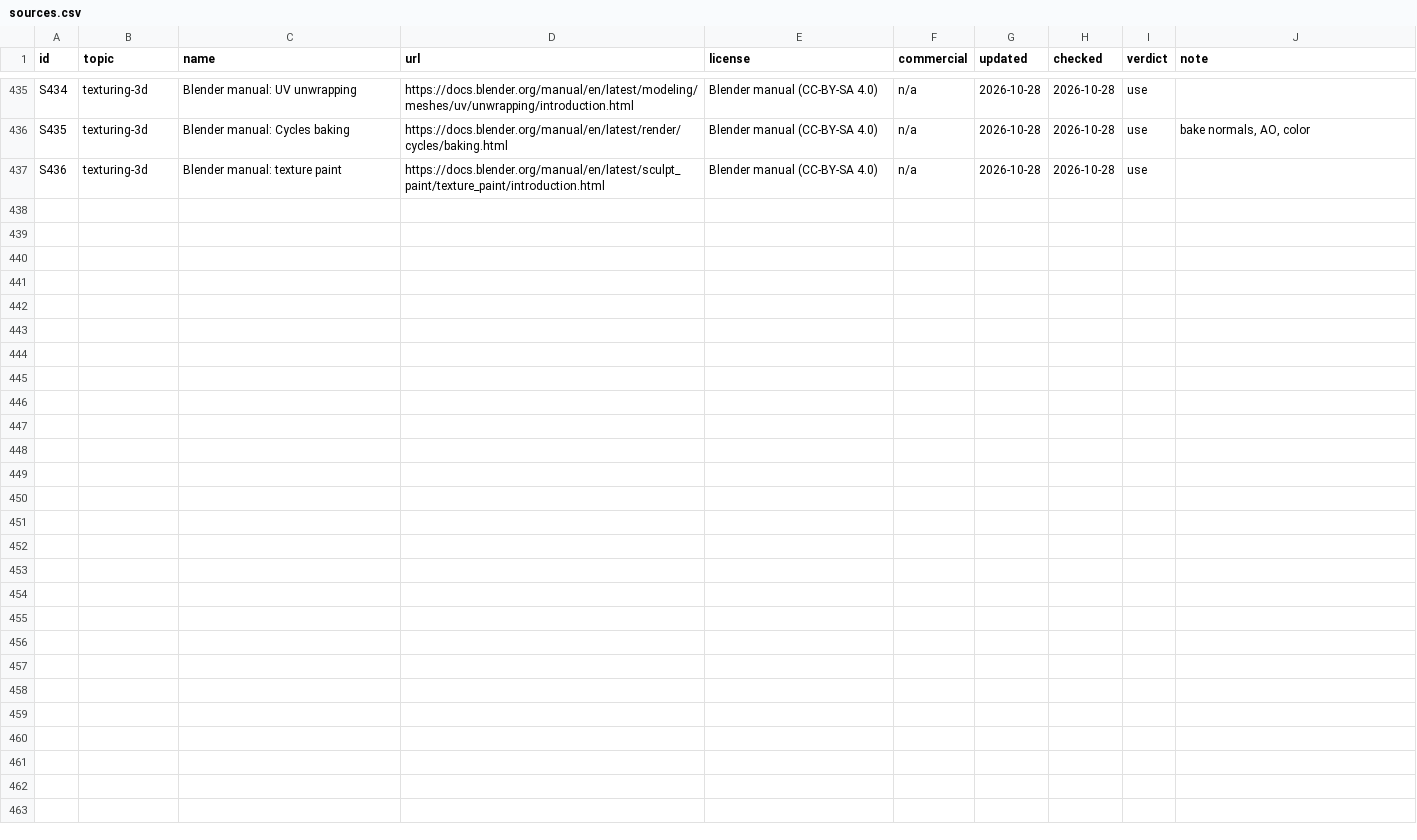
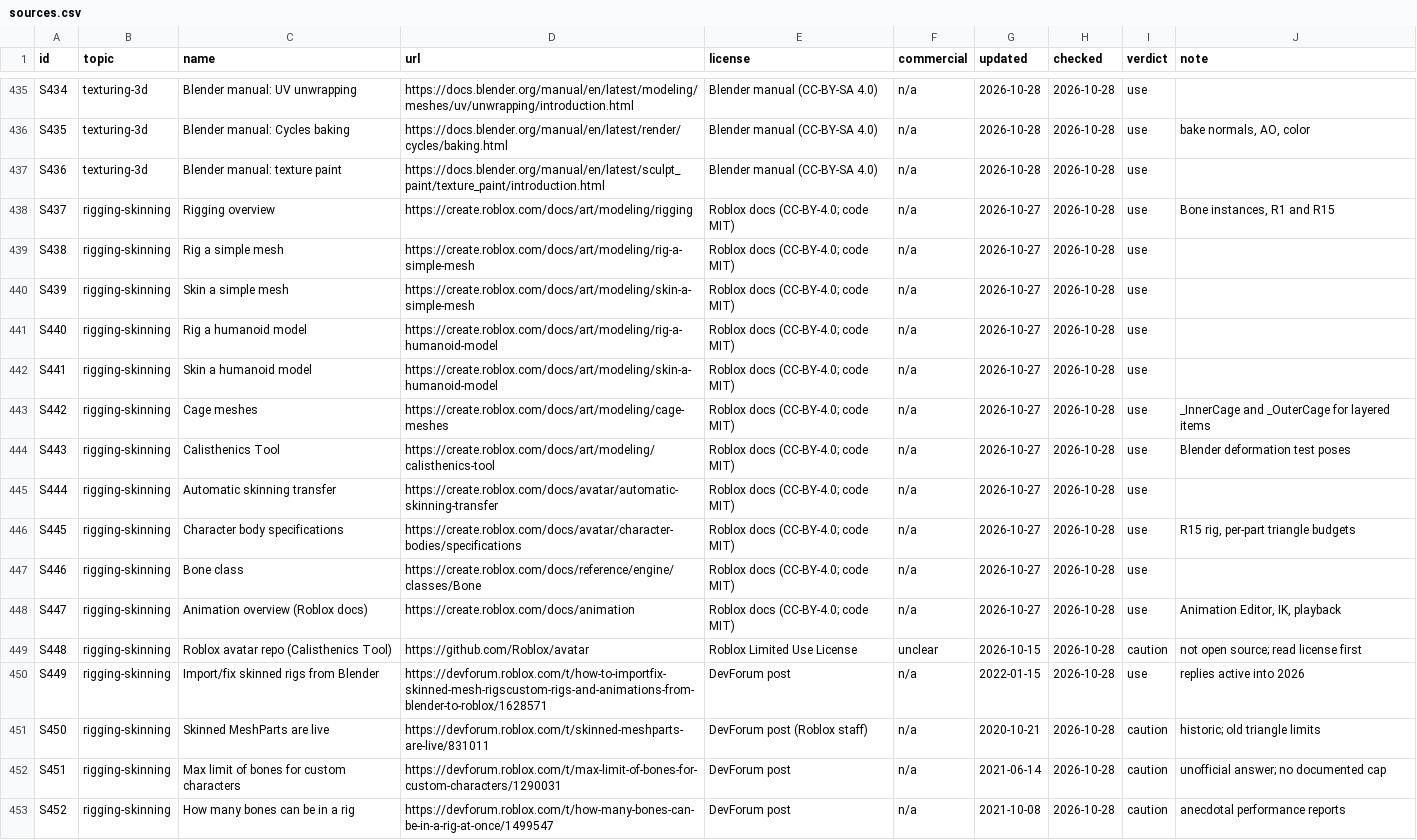
Before and after one commit to zbelm/Roblox-ui, a CSV file: roblox-resources/sources/sources.csv, drawn as a sheet; only a part is shown, gaps mark what is left out.

```diff
--- a/roblox-resources/sources/sources.csv
+++ b/roblox-resources/sources/sources.csv
@@ -437 +437,17 @@ S435,texturing-3d,Blender manual: Cycles baking,https://docs.blender.org/manual/
 S436,texturing-3d,Blender manual: texture paint,https://docs.blender.org/manual/en/latest/sculpt_paint/texture_paint/introduction.html,Blender manual (CC-BY-SA 4.0),n/a,2026-10-28,2026-10-28,use,
+S437,rigging-skinning,Rigging overview,https://create.roblox.com/docs/art/modeling/rigging,Roblox docs (CC-BY-4.0; code MIT),n/a,2026-10-27,2026-10-28,use,"Bone instances, R1 and R15"
+S438,rigging-skinning,Rig a simple mesh,https://create.roblox.com/docs/art/modeling/rig-a-simple-mesh,Roblox docs (CC-BY-4.0; code MIT),n/a,2026-10-27,2026-10-28,use,
+S439,rigging-skinning,Skin a simple mesh,https://create.roblox.com/docs/art/modeling/skin-a-simple-mesh,Roblox docs (CC-BY-4.0; code MIT),n/a,2026-10-27,2026-10-28,use,
+S440,rigging-skinning,Rig a humanoid model,https://create.roblox.com/docs/art/modeling/rig-a-humanoid-model,Roblox docs (CC-BY-4.0; code MIT),n/a,2026-10-27,2026-10-28,use,
+S441,rigging-skinning,Skin a humanoid model,https://create.roblox.com/docs/art/modeling/skin-a-humanoid-model,Roblox docs (CC-BY-4.0; code MIT),n/a,2026-10-27,2026-10-28,use,
+S442,rigging-skinning,Cage meshes,https://create.roblox.com/docs/art/modeling/cage-meshes,Roblox docs (CC-BY-4.0; code MIT),n/a,2026-10-27,2026-10-28,use,_InnerCage and _OuterCage for layered items
+S443,rigging-skinning,Calisthenics Tool,https://create.roblox.com/docs/art/modeling/calisthenics-tool,Roblox docs (CC-BY-4.0; code MIT),n/a,2026-10-27,2026-10-28,use,Blender deformation test poses
+S444,rigging-skinning,Automatic skinning transfer,https://create.roblox.com/docs/avatar/automatic-skinning-transfer,Roblox docs (CC-BY-4.0; code MIT),n/a,2026-10-27,2026-10-28,use,
+S445,rigging-skinning,Character body specifications,https://create.roblox.com/docs/avatar/character-bodies/specifications,Roblox docs (CC-BY-4.0; code MIT),n/a,2026-10-27,2026-10-28,use,"R15 rig, per-part triangle budgets"
+S446,rigging-skinning,Bone class,https://create.roblox.com/docs/reference/engine/classes/Bone,Roblox docs (CC-BY-4.0; code MIT),n/a,2026-10-27,2026-10-28,use,
+S447,rigging-skinning,Animation overview (Roblox docs),https://create.roblox.com/docs/animation,Roblox docs (CC-BY-4.0; code MIT),n/a,2026-10-27,2026-10-28,use,"Animation Editor, IK, playback"
+S448,rigging-skinning,Roblox avatar repo (Calisthenics Tool),https://github.com/Roblox/avatar,Roblox Limited Use License,unclear,2026-10-15,2026-10-28,caution,not open source; read license first
+S449,rigging-skinning,Import/fix skinned rigs from Blender,https://devforum.roblox.com/t/how-to-importfix-skinned-mesh-rigscustom-rigs-and-animations-from-blender-to-roblox/1628571,DevForum post,n/a,2022-01-15,2026-10-28,use,replies active into 2026
+S450,rigging-skinning,Skinned MeshParts are live,https://devforum.roblox.com/t/skinned-meshparts-are-live/831011,DevForum post (Roblox staff),n/a,2020-10-21,2026-10-28,caution,historic; old triangle limits
+S451,rigging-skinning,Max limit of bones for custom characters,https://devforum.roblox.com/t/max-limit-of-bones-for-custom-characters/1290031,DevForum post,n/a,2021-06-14,2026-10-28,caution,unofficial answer; no documented cap
+S452,rigging-skinning,How many bones can be in a rig,https://devforum.roblox.com/t/how-many-bones-can-be-in-a-rig-at-once/1499547,DevForum post,n/a,2021-10-08,2026-10-28,caution,anecdotal performance reports
```
Also changed, not shown: 2 other files.
